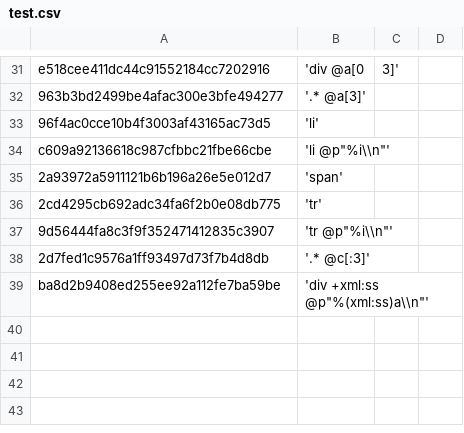
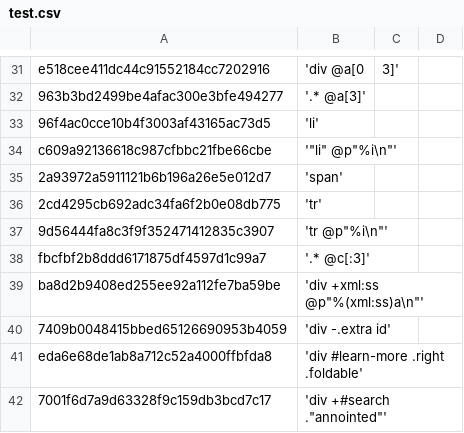
Before and after one commit to TUVIMEN/reliq, a CSV file: test.csv, drawn as a sheet; only a part is shown, gaps mark what is left out; the diff covers the shown part only.

```diff
--- a/test.csv
+++ b/test.csv
@@ -33,7 +33,10 @@ e518cee411dc44c91552184cc7202916,'div @a[0,3]'
 96f4ac0cce10b4f3003af43165ac73d5,'li'
-c609a92136618c987cfbbc21fbe66cbe,'li @p"%i\\n"'
+c609a92136618c987cfbbc21fbe66cbe,'"li" @p"%i\n"'
 2a93972a5911121b6b196a26e5e012d7,'span'
 2cd4295cb692adc34fa6f2b0e08db775,'tr'
-9d56444fa8c3f9f352471412835c3907,'tr @p"%i\\n"'
-2d7fed1c9576a1ff93497d73f7b4d8db,'.* @c[:3]'
-ba8d2b9408ed255ee92a112fe7ba59be,'div +xml:ss @p"%(xml:ss)a\\n"'
+9d56444fa8c3f9f352471412835c3907,'tr @p"%i\n"'
+fbcfbf2b8ddd6171875df4597d1c99a7,'.* @c[:3]'
+ba8d2b9408ed255ee92a112fe7ba59be,'div +xml:ss @p"%(xml:ss)a\n"'
+7409b0048415bbed65126690953b4059,'div -.extra id'
+eda6e68de1ab8a712c52a4000ffbfda8,'div #learn-more .right .foldable'
+7001f6d7a9d63328f9c159db3bcd7c17,'div +#search ."annointed"'
```
Also changed, not shown: 4 added rows, 4 removed rows and 17 edited cells elsewhere in this file, 5 other files.
